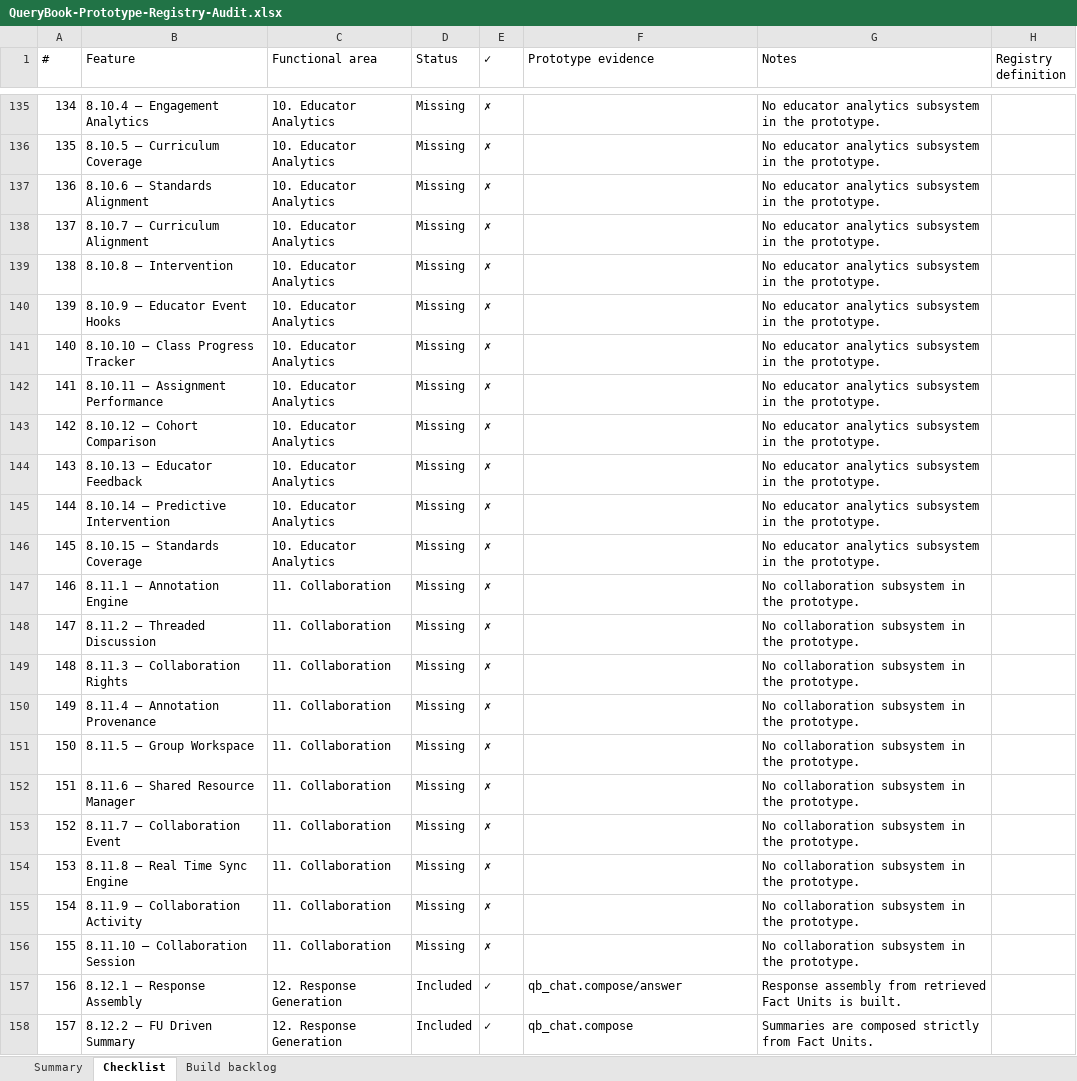
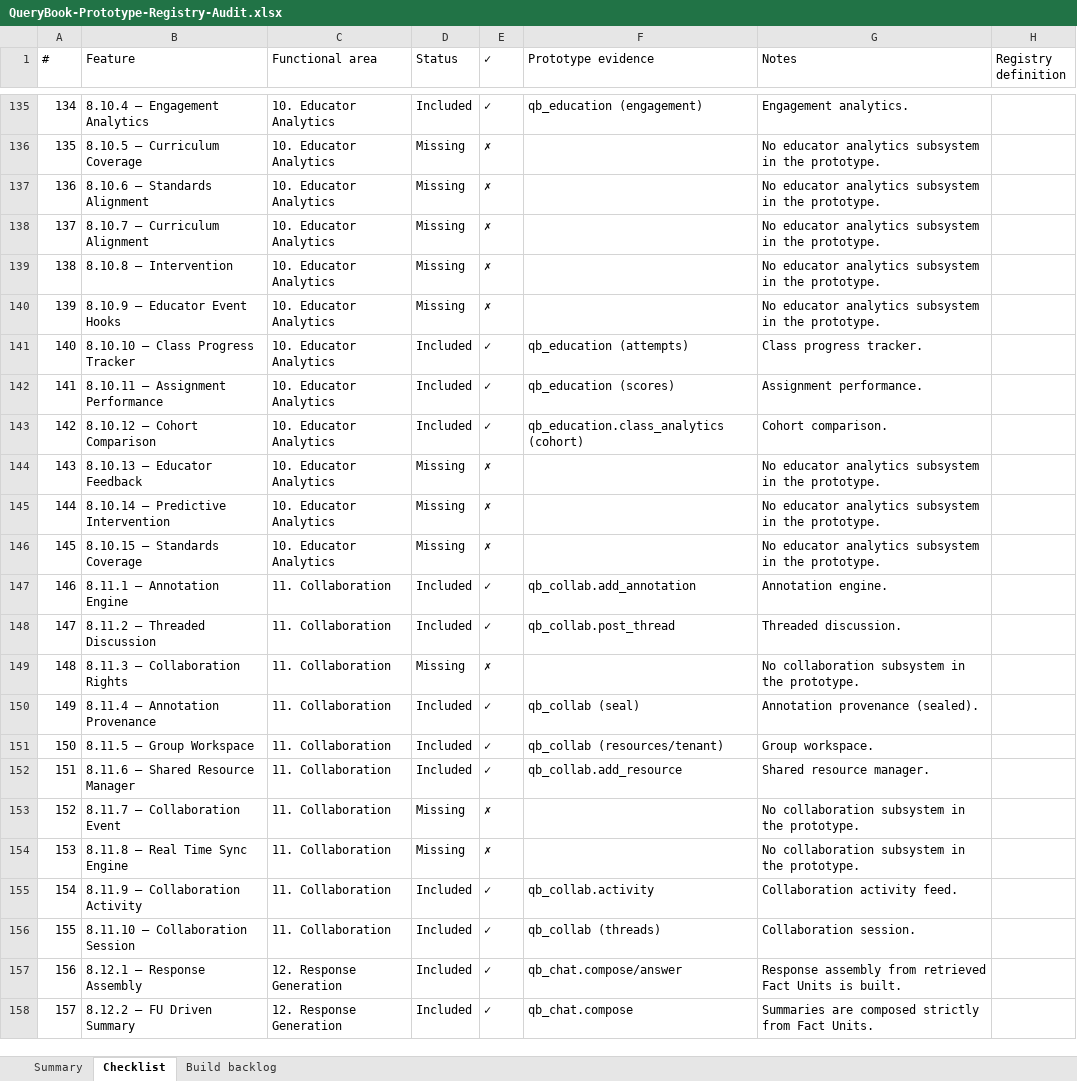
Before and after one commit to ghoward333777-png/projectx, an Excel workbook: docs/QueryBook-Prototype-Registry-Audit.xlsx, sheet Checklist, drawn as a sheet; only a part is shown, gaps mark what is left out; values as stored, in another font and other column widths than the file's, no cell formats; the diff covers the shown part only; the diff names each change by its address in the sheet, - before the commit and + after, or states it on an @@ line.

```diff
--- a/docs/QueryBook-Prototype-Registry-Audit.xlsx (sheet Checklist)
+++ b/docs/QueryBook-Prototype-Registry-Audit.xlsx (sheet Checklist)
-D135 (Status): Missing
+D135 (Status): Included
-E135 (✓): ✗
+E135 (✓): ✓
-F135 (Prototype evidence): (empty)
+F135 (Prototype evidence): qb_education (engagement)
-G135 (Notes): No educator analytics subsystem in the prototype.
+G135 (Notes): Engagement analytics.
-D141:D143 (Status): Missing
+D141:D143 (Status): Included
-E141:E143 (✓): ✗
+E141:E143 (✓): ✓
-F141 (Prototype evidence): (empty)
+F141 (Prototype evidence): qb_education (attempts)
-G141 (Notes): No educator analytics subsystem in the prototype.
+G141 (Notes): Class progress tracker.
-F142 (Prototype evidence): (empty)
+F142 (Prototype evidence): qb_education (scores)
-G142 (Notes): No educator analytics subsystem in the prototype.
+G142 (Notes): Assignment performance.
-F143 (Prototype evidence): (empty)
+F143 (Prototype evidence): qb_education.class_analytics (cohort)
-G143 (Notes): No educator analytics subsystem in the prototype.
+G143 (Notes): Cohort comparison.
-D147:D148 (Status): Missing
+D147:D148 (Status): Included
-E147:E148 (✓): ✗
+E147:E148 (✓): ✓
-F147 (Prototype evidence): (empty)
+F147 (Prototype evidence): qb_collab.add_annotation
-G147 (Notes): No collaboration subsystem in the prototype.
+G147 (Notes): Annotation engine.
-F148 (Prototype evidence): (empty)
+F148 (Prototype evidence): qb_collab.post_thread
-G148 (Notes): No collaboration subsystem in the prototype.
+G148 (Notes): Threaded discussion.
-D150:D152 (Status): Missing
+D150:D152 (Status): Included
-E150:E152 (✓): ✗
+E150:E152 (✓): ✓
-F150 (Prototype evidence): (empty)
+F150 (Prototype evidence): qb_collab (seal)
-G150 (Notes): No collaboration subsystem in the prototype.
+G150 (Notes): Annotation provenance (sealed).
-F151 (Prototype evidence): (empty)
+F151 (Prototype evidence): qb_collab (resources/tenant)
-G151 (Notes): No collaboration subsystem in the prototype.
+G151 (Notes): Group workspace.
-F152 (Prototype evidence): (empty)
+F152 (Prototype evidence): qb_collab.add_resource
-G152 (Notes): No collaboration subsystem in the prototype.
+G152 (Notes): Shared resource manager.
-D155:D156 (Status): Missing
+D155:D156 (Status): Included
-E155:E156 (✓): ✗
+E155:E156 (✓): ✓
-F155 (Prototype evidence): (empty)
+F155 (Prototype evidence): qb_collab.activity
-G155 (Notes): No collaboration subsystem in the prototype.
+G155 (Notes): Collaboration activity feed.
-F156 (Prototype evidence): (empty)
+F156 (Prototype evidence): qb_collab (threads)
-G156 (Notes): No collaboration subsystem in the prototype.
+G156 (Notes): Collaboration session.
```
Also changed, not shown: 61 edited cells elsewhere in this sheet, sheet Summary, sheet Build backlog, cell formats, 12 other files.
